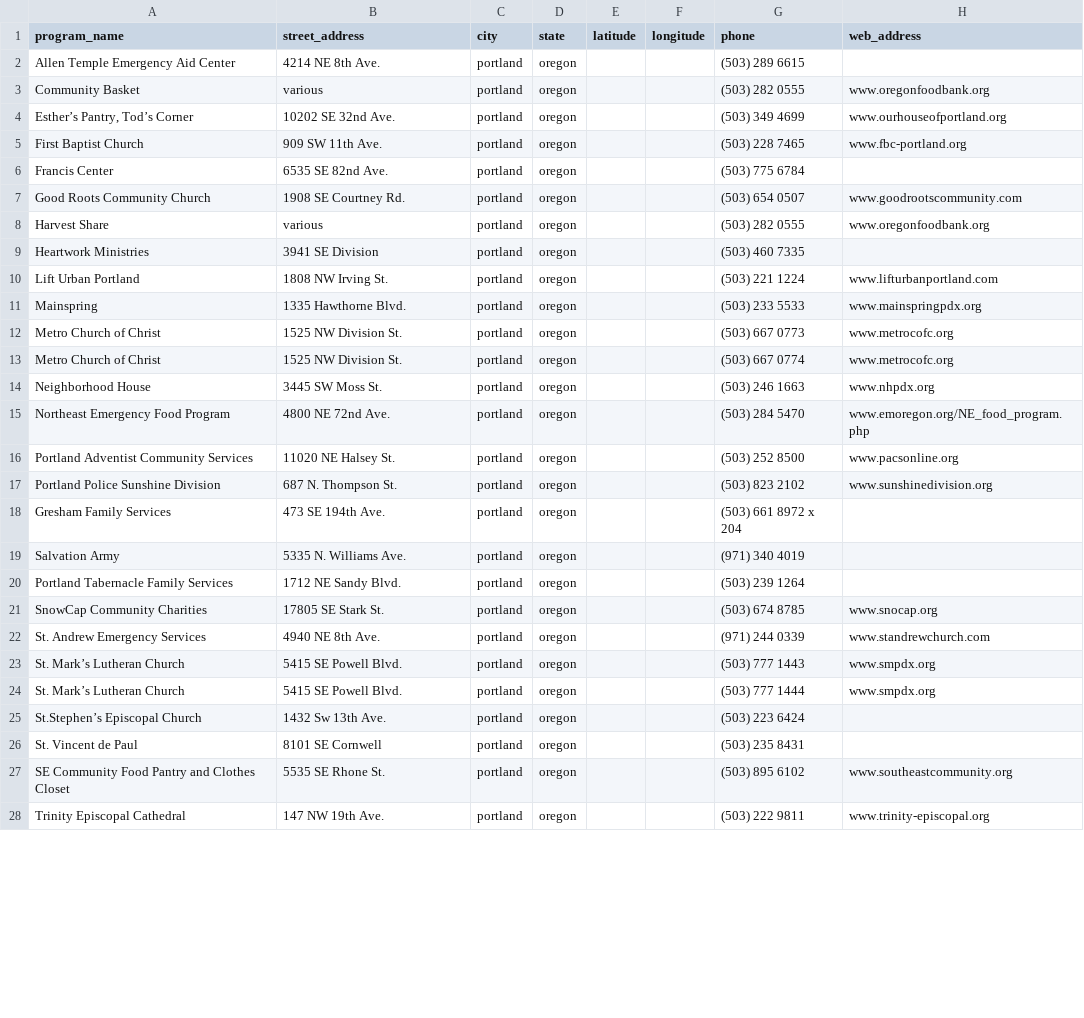
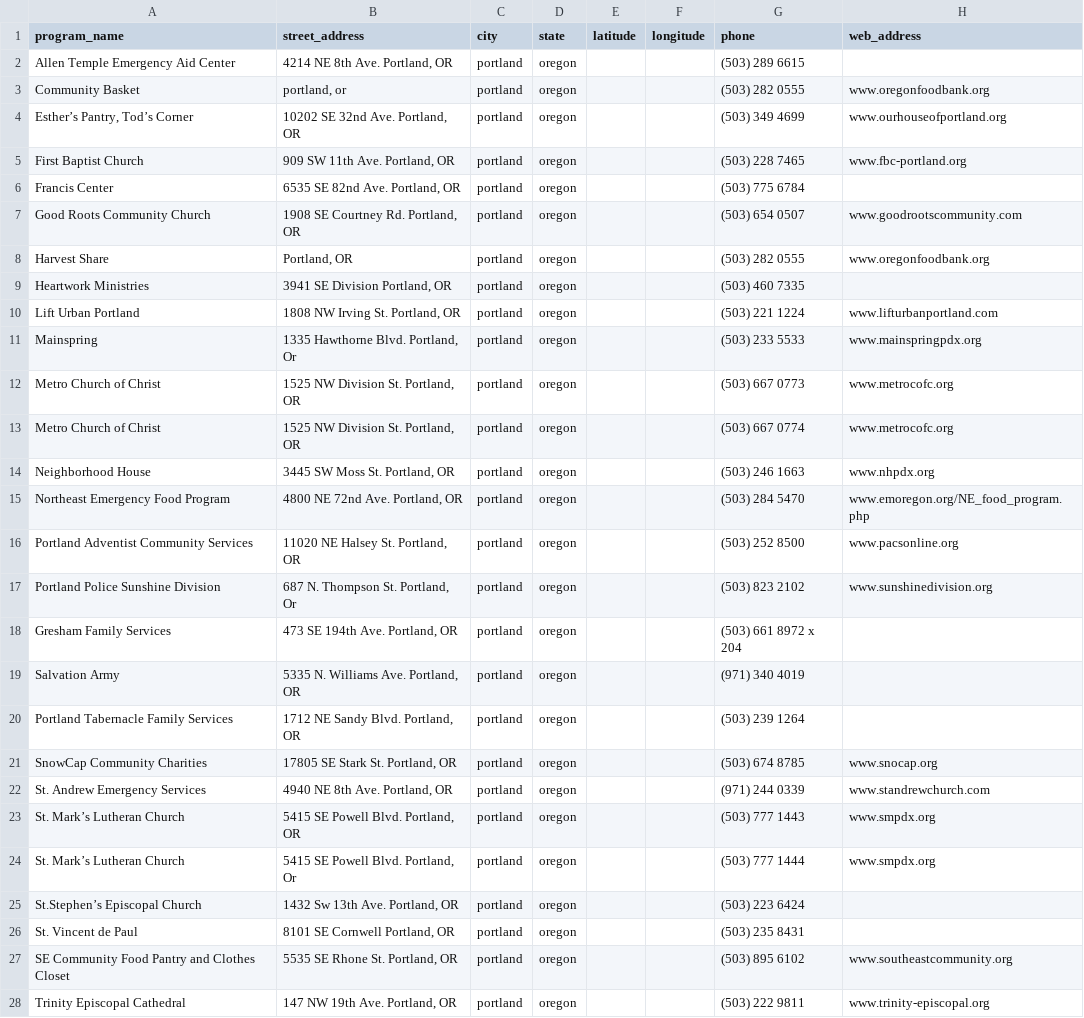
Before and after one commit to callmedw/rise-up-resource, a CSV file: lib/seeds/services_list.csv, drawn as a sheet; only a part is shown; the diff covers the shown part only; the diff names each change by its address in the sheet, - before the commit and + after, or states it on an @@ line.

```diff
--- a/lib/seeds/services_list.csv
+++ b/lib/seeds/services_list.csv
-B2 (street_address): 4214 NE 8th Ave.
+B2 (street_address): 4214 NE 8th Ave. Portland, OR
-B3 (street_address): various
+B3 (street_address): portland, or
-B4 (street_address): 10202 SE 32nd Ave.
+B4 (street_address): 10202 SE 32nd Ave. Portland, OR
-B5 (street_address): 909 SW 11th Ave.
+B5 (street_address): 909 SW 11th Ave. Portland, OR
-B6 (street_address): 6535 SE 82nd Ave.
+B6 (street_address): 6535 SE 82nd Ave. Portland, OR
-B7 (street_address): 1908 SE Courtney Rd.
+B7 (street_address): 1908 SE Courtney Rd. Portland, OR
-B8 (street_address): various
+B8 (street_address): Portland, OR
-B9 (street_address): 3941 SE Division
+B9 (street_address): 3941 SE Division Portland, OR
-B10 (street_address): 1808 NW Irving St.
+B10 (street_address): 1808 NW Irving St. Portland, OR
-B11 (street_address): 1335 Hawthorne Blvd.
+B11 (street_address): 1335 Hawthorne Blvd. Portland, Or
-B12:B13 (street_address): 1525 NW Division St.
+B12:B13 (street_address): 1525 NW Division St. Portland, OR
-B14 (street_address): 3445 SW Moss St.
+B14 (street_address): 3445 SW Moss St. Portland, OR
-B15 (street_address): 4800 NE 72nd Ave.
+B15 (street_address): 4800 NE 72nd Ave. Portland, OR
-B16 (street_address): 11020 NE Halsey St.
+B16 (street_address): 11020 NE Halsey St. Portland, OR
-B17 (street_address): 687 N. Thompson St.
+B17 (street_address): 687 N. Thompson St. Portland, Or
-B18 (street_address): 473 SE 194th Ave.
+B18 (street_address): 473 SE 194th Ave. Portland, OR
-B19 (street_address): 5335 N. Williams Ave.
+B19 (street_address): 5335 N. Williams Ave. Portland, OR
-B20 (street_address): 1712 NE Sandy Blvd.
+B20 (street_address): 1712 NE Sandy Blvd. Portland, OR
-B21 (street_address): 17805 SE Stark St.
+B21 (street_address): 17805 SE Stark St. Portland, OR
-B22 (street_address): 4940 NE 8th Ave.
+B22 (street_address): 4940 NE 8th Ave. Portland, OR
-B23 (street_address): 5415 SE Powell Blvd.
+B23 (street_address): 5415 SE Powell Blvd. Portland, OR
-B24 (street_address): 5415 SE Powell Blvd.
+B24 (street_address): 5415 SE Powell Blvd. Portland, Or
-B25 (street_address): 1432 Sw 13th Ave.
+B25 (street_address): 1432 Sw 13th Ave. Portland, OR
-B26 (street_address): 8101 SE Cornwell
+B26 (street_address): 8101 SE Cornwell Portland, OR
-B27 (street_address): 5535 SE Rhone St.
+B27 (street_address): 5535 SE Rhone St. Portland, OR
-B28 (street_address): 147 NW 19th Ave.
+B28 (street_address): 147 NW 19th Ave. Portland, OR
```
Also changed, not shown: 3 edited cells elsewhere in this file, 12 other files.
